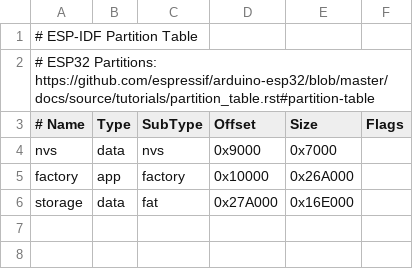
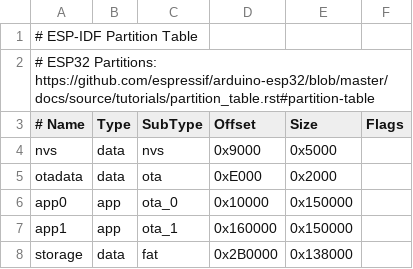
Before and after one commit to way5/tinyUPS, a CSV file: partitions.csv, drawn as a sheet; removed rows and columns are numbered as before the commit, all else as after; the diff names each change by its address in the sheet, - before the commit and + after, or states it on an @@ line.

```diff
--- a/partitions.csv
+++ b/partitions.csv
-E4 (Size): 0x7000
+E4 (Size): 0x5000
-row 5: factory | app | factory | 0x10000 | 0x26A000
+row 5: otadata | data | ota | 0xE000 | 0x2000
+row 6: app0 | app | ota_0 | 0x10000 | 0x150000
+row 7: app1 | app | ota_1 | 0x160000 | 0x150000
-D8 (Offset): 0x27A000
+D8 (Offset): 0x2B0000
-E8 (Size): 0x16E000
+E8 (Size): 0x138000
```
Also changed, not shown: 39 other files.
